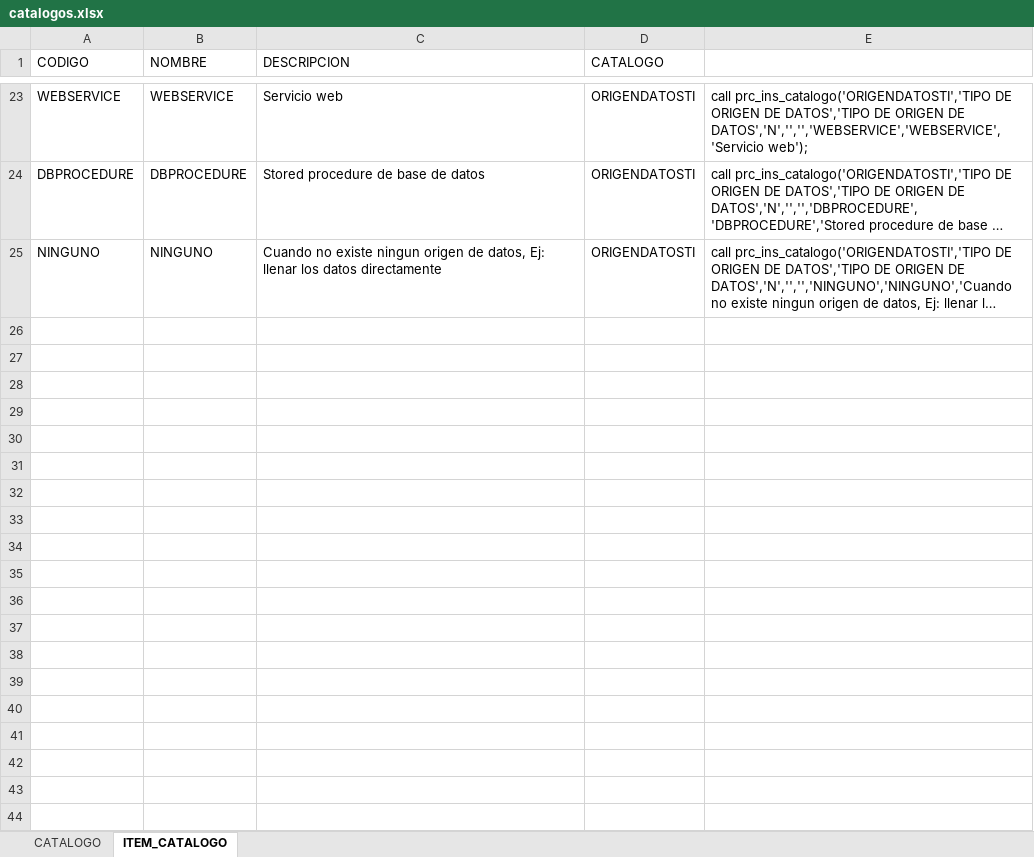
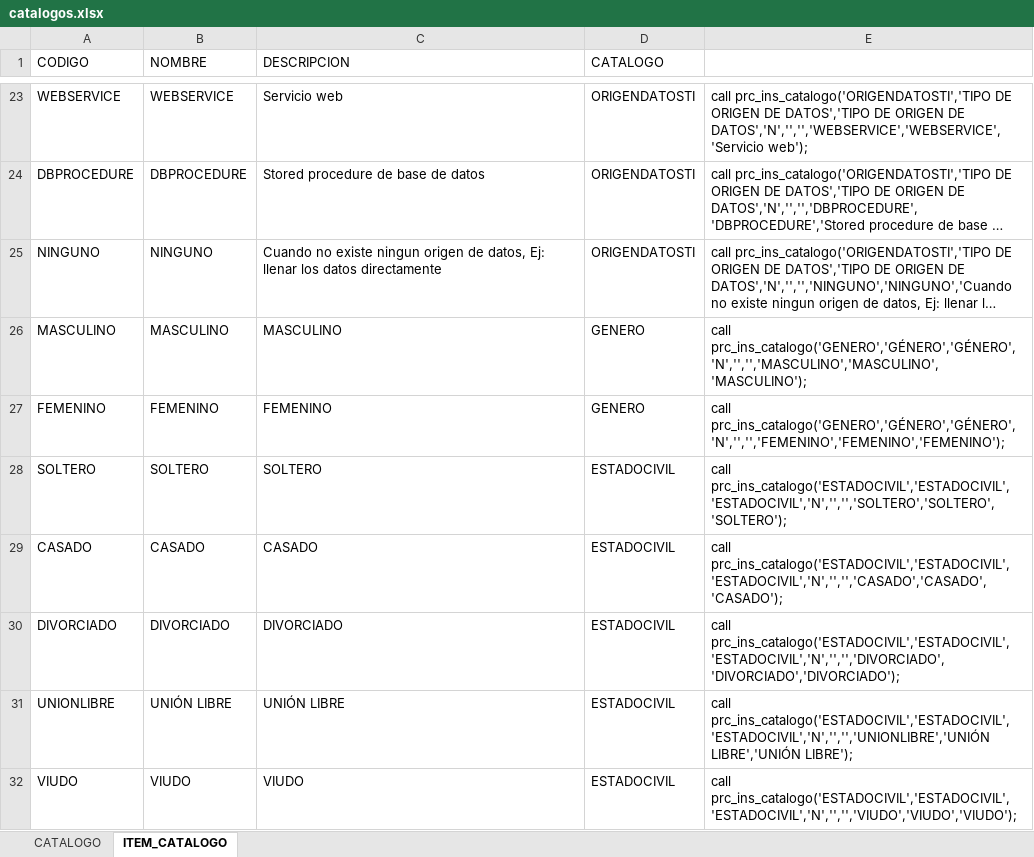
Before and after one commit to jusinche/JusFramework, an Excel workbook: catalogos.xlsx, sheet ITEM_CATALOGO, drawn as a sheet; only a part is shown, gaps mark what is left out; long unchanged cells end in …; values as stored, in another font and other column widths than the file's, no borders; the diff names each change by its address in the sheet, - before the commit and + after, or states it on an @@ line.

```diff
--- a/catalogos.xlsx (sheet ITEM_CATALOGO)
+++ b/catalogos.xlsx (sheet ITEM_CATALOGO)
+row 26: MASCULINO | MASCULINO | MASCULINO | GENERO | call prc_ins_catalogo('GENERO','GÉNERO','GÉNERO','N','','','MASCULINO','MASCULINO','MASCULINO');
+row 27: FEMENINO | FEMENINO | FEMENINO | GENERO | call prc_ins_catalogo('GENERO','GÉNERO','GÉNERO','N','','','FEMENINO','FEMENINO','FEMENINO');
+row 28: SOLTERO | SOLTERO | SOLTERO | ESTADOCIVIL | call prc_ins_catalogo('ESTADOCIVIL','ESTADOCIVIL','ESTADOCIVIL','N','','','SOLTERO','SOLTERO','SOLTERO');
+row 29: CASADO | CASADO | CASADO | ESTADOCIVIL | call prc_ins_catalogo('ESTADOCIVIL','ESTADOCIVIL','ESTADOCIVIL','N','','','CASADO','CASADO','CASADO');
+row 30: DIVORCIADO | DIVORCIADO | DIVORCIADO | ESTADOCIVIL | call prc_ins_catalogo('ESTADOCIVIL','ESTADOCIVIL','ESTADOCIVIL','N','','','DIVORCIADO','DIVORCIADO','DIVORCIADO');
+row 31: UNIONLIBRE | UNIÓN LIBRE | UNIÓN LIBRE | ESTADOCIVIL | call prc_ins_catalogo('ESTADOCIVIL','ESTADOCIVIL','ESTADOCIVIL','N','','','UNIONLIBRE','UNIÓN LIBRE','UNIÓN LIBRE');
+row 32: VIUDO | VIUDO | VIUDO | ESTADOCIVIL | call prc_ins_catalogo('ESTADOCIVIL','ESTADOCIVIL','ESTADOCIVIL','N','','','VIUDO','VIUDO','VIUDO');
```
Also changed, not shown: sheet CATALOGO, 14 other files.
